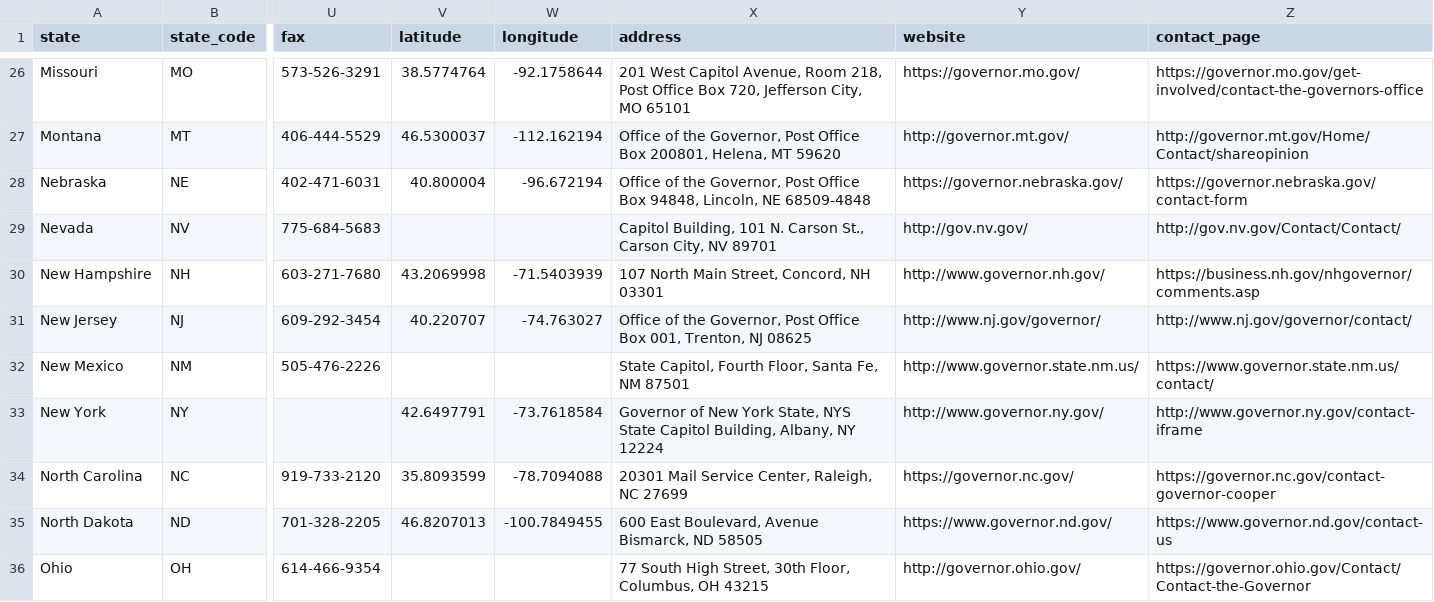
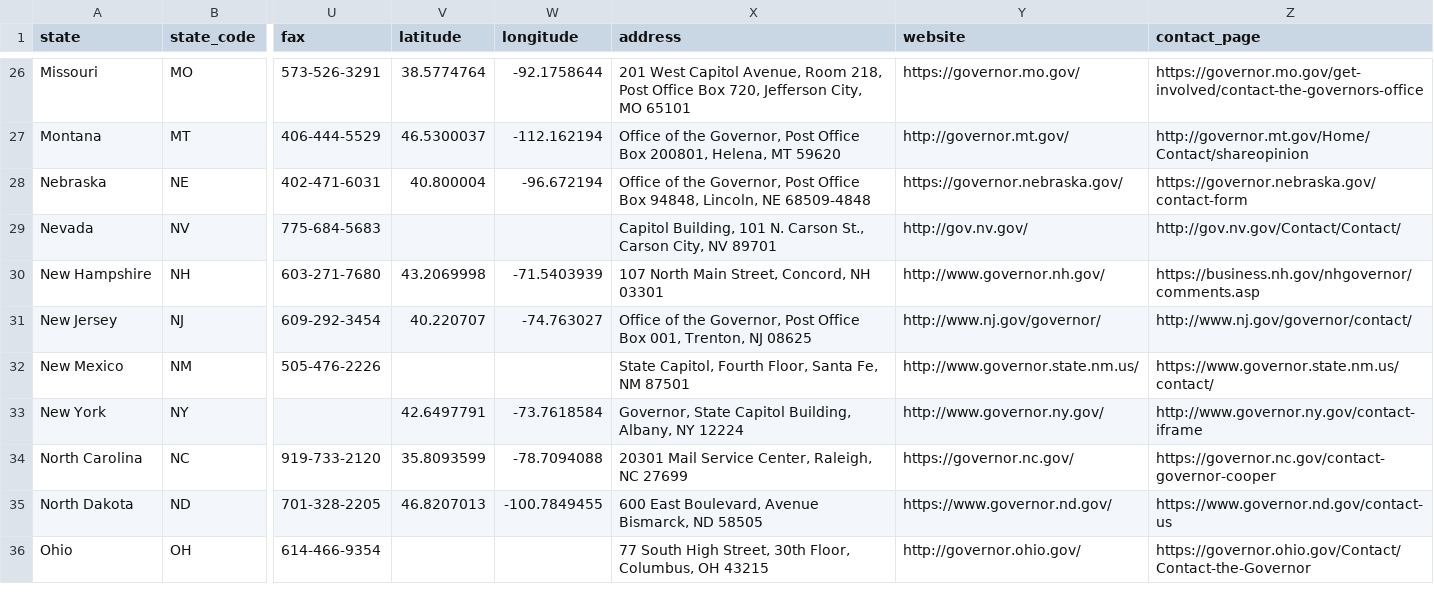
Before and after one commit to mattpaz/us-governors, a CSV file: source/us-governors.csv, drawn as a sheet; only a part is shown, gaps mark what is left out; the diff names each change by its address in the sheet, - before the commit and + after, or states it on an @@ line.

```diff
--- a/source/us-governors.csv
+++ b/source/us-governors.csv
-X33 (address): Governor of New York State, NYS State Capitol…
+X33 (address): Governor, State Capitol…
```
Also changed, not shown: us-governors/data/us-governors.csv, 6 other files.
